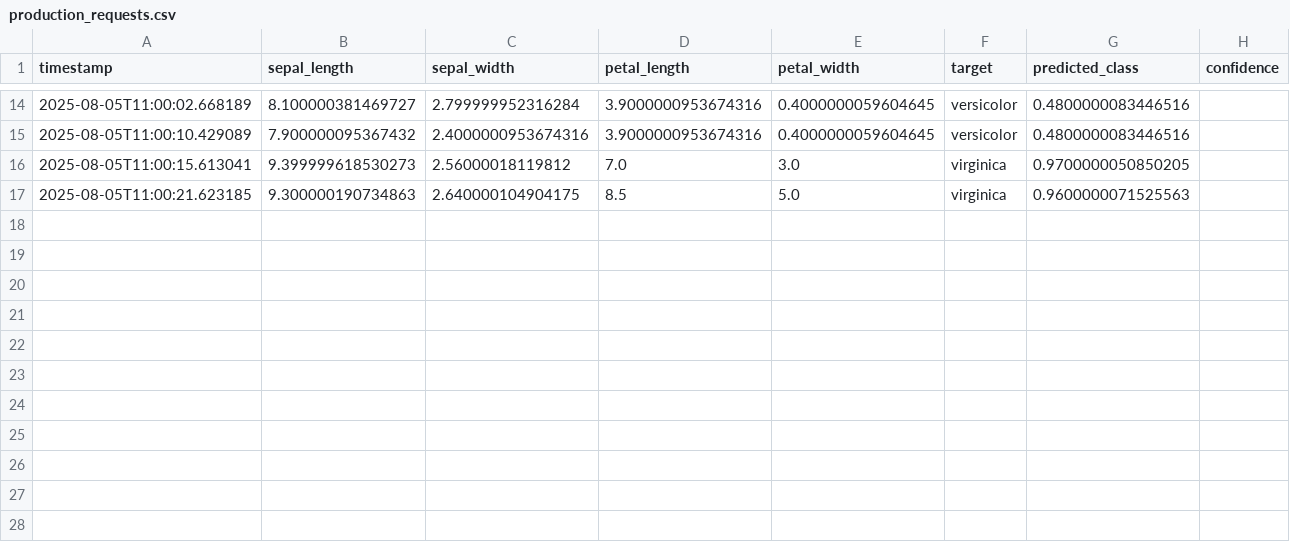
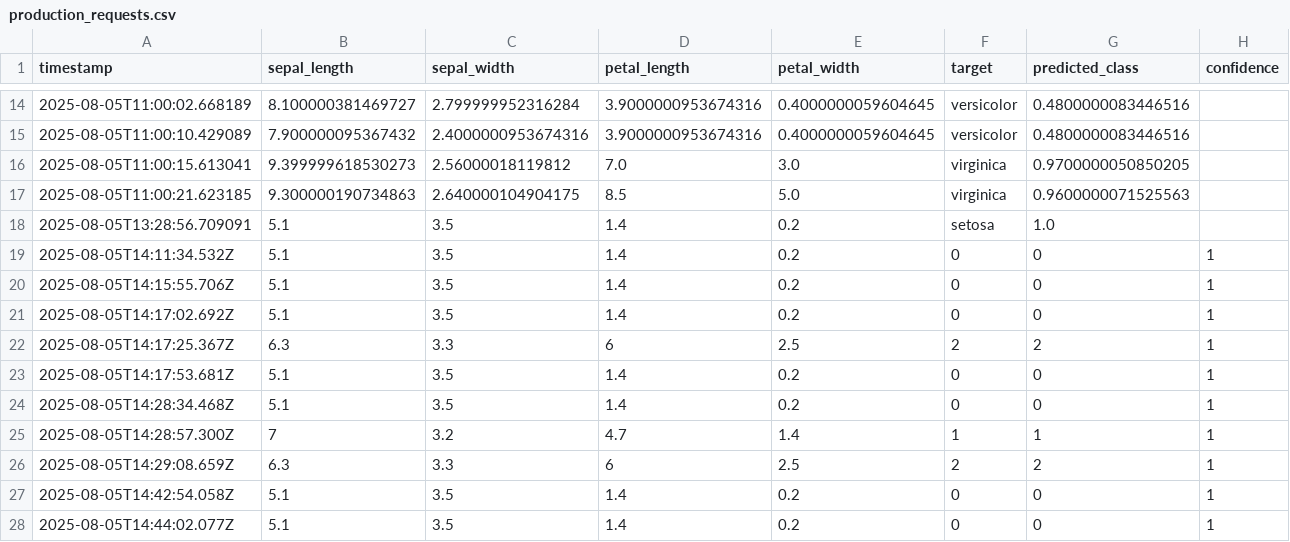
Before and after one commit to fortran01/ai-backends-ts, a CSV file: data/production_requests.csv, drawn as a sheet; only a part is shown, gaps mark what is left out; the diff names each change by its address in the sheet, - before the commit and + after, or states it on an @@ line.

Commit message:
Update README and inference services for MLflow integration and model management
- Revised README to clarify MLflow server requirements and added detailed setup instructions for model registration and classification.
- Introduced new ONNX model files for improved compatibility and updated the production requests dataset with additional entries.
- Enhanced inference controller with versioning for API endpoints and improved error handling in MLflow service, ensuring robust model retrieval and classification.
- Updated end-to-end tests to handle various response scenarios, ensuring graceful error handling and validation of model classification requests.

```diff
--- a/data/production_requests.csv
+++ b/data/production_requests.csv
+row 18: 2025-08-05T13:28:56.709091 | 5.1 | 3.5 | 1.4 | 0.2 | setosa | 1.0
+row 19: 2025-08-05T14:11:34.532Z | 5.1 | 3.5 | 1.4 | 0.2 | 0 | 0 | 1
+row 20: 2025-08-05T14:15:55.706Z | 5.1 | 3.5 | 1.4 | 0.2 | 0 | 0 | 1
+row 21: 2025-08-05T14:17:02.692Z | 5.1 | 3.5 | 1.4 | 0.2 | 0 | 0 | 1
+row 22: 2025-08-05T14:17:25.367Z | 6.3 | 3.3 | 6 | 2.5 | 2 | 2 | 1
+row 23: 2025-08-05T14:17:53.681Z | 5.1 | 3.5 | 1.4 | 0.2 | 0 | 0 | 1
+row 24: 2025-08-05T14:28:34.468Z | 5.1 | 3.5 | 1.4 | 0.2 | 0 | 0 | 1
+row 25: 2025-08-05T14:28:57.300Z | 7 | 3.2 | 4.7 | 1.4 | 1 | 1 | 1
+row 26: 2025-08-05T14:29:08.659Z | 6.3 | 3.3 | 6 | 2.5 | 2 | 2 | 1
+row 27: 2025-08-05T14:42:54.058Z | 5.1 | 3.5 | 1.4 | 0.2 | 0 | 0 | 1
+row 28: 2025-08-05T14:44:02.077Z | 5.1 | 3.5 | 1.4 | 0.2 | 0 | 0 | 1
```
Also changed, not shown: 7 other files.
